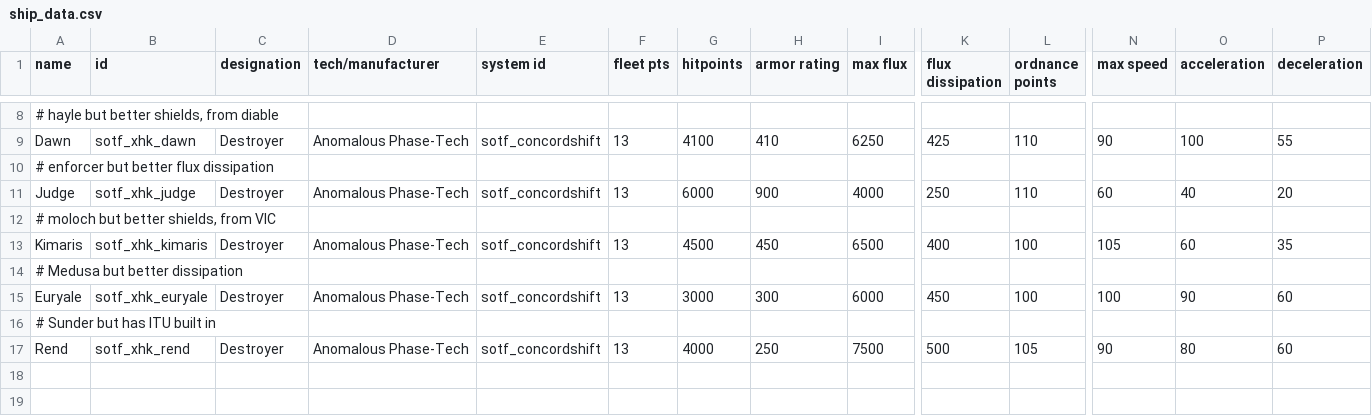
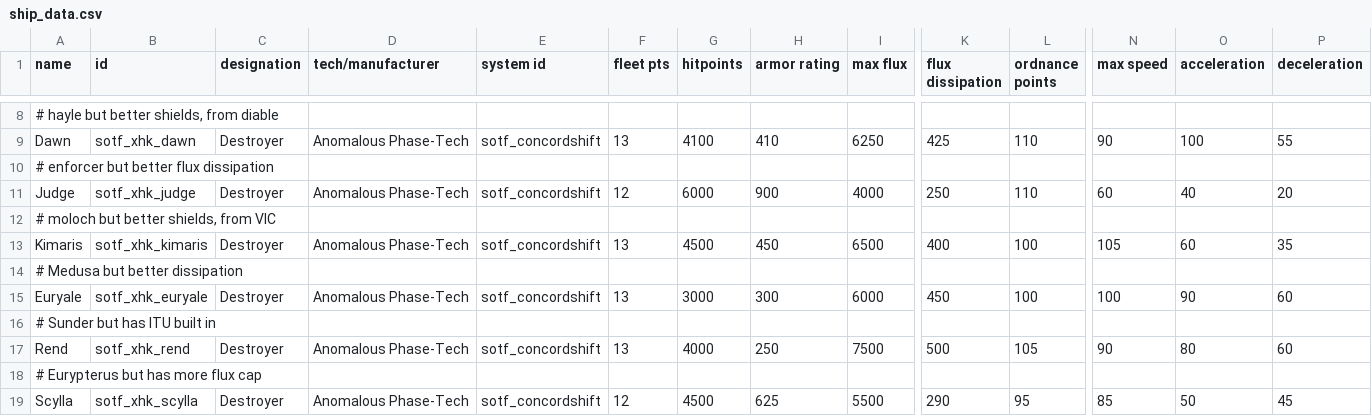
Before and after one commit to Xahkarias/xhk_SOTF_MoreSierra, a CSV file: data/hulls/ship_data.csv, drawn as a sheet; only a part is shown, gaps mark what is left out; rows hold the shown columns only; the diff names each change by its address in the sheet, - before the commit and + after, or states it on an @@ line.

```diff
--- a/data/hulls/ship_data.csv
+++ b/data/hulls/ship_data.csv
-F11 (fleet pts): 13
+F11 (fleet pts): 12
+row 18: # Eurypterus but has more flux cap
+row 19: Scylla | sotf_xhk_scylla | Destroyer | Anomalous Phase-Tech | sotf_concordshift | 12 | 4500 | 625 | 5500 | 290 | 95 | 85 | 50 | 45
```
Also changed, not shown: data/strings/descriptions.csv, 9 other files.
